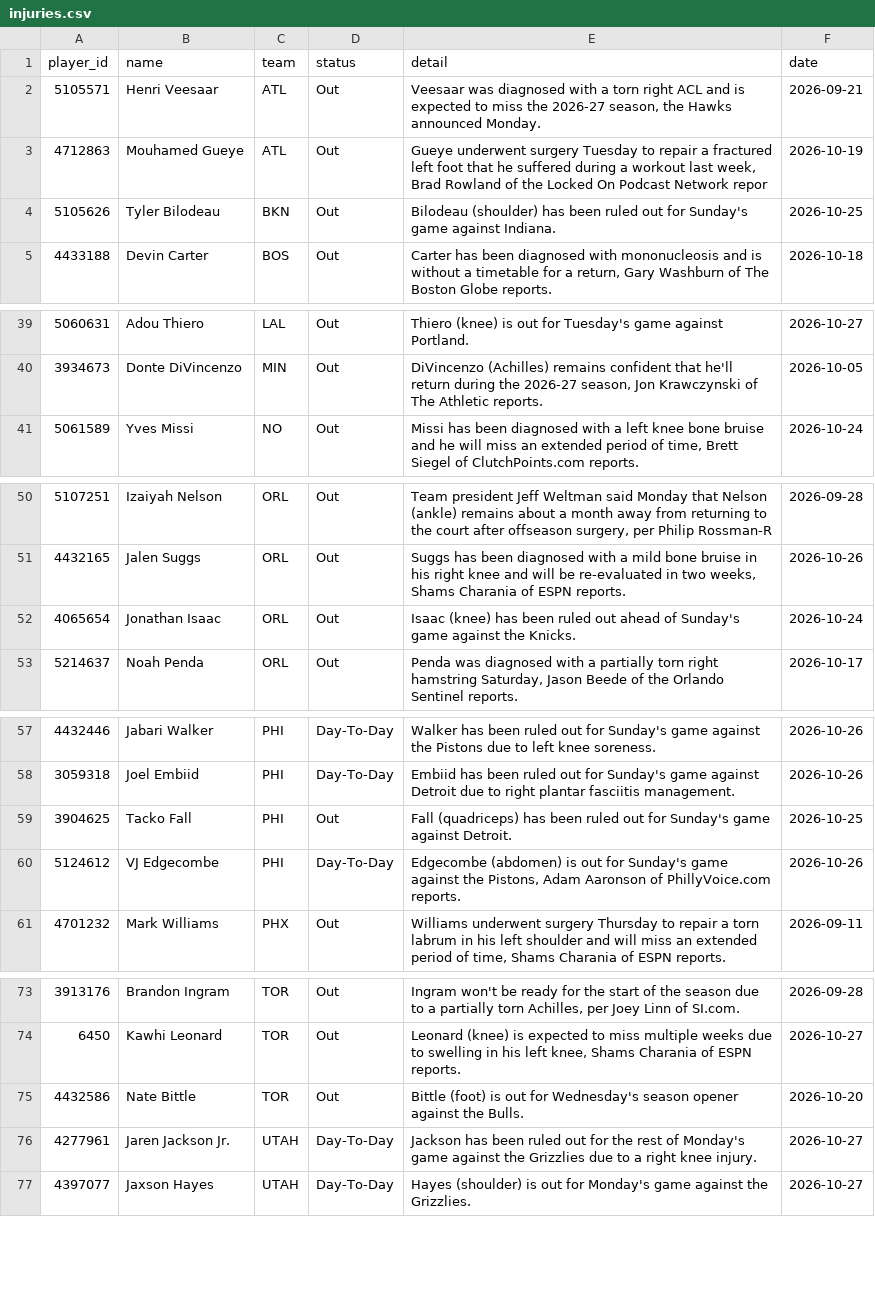
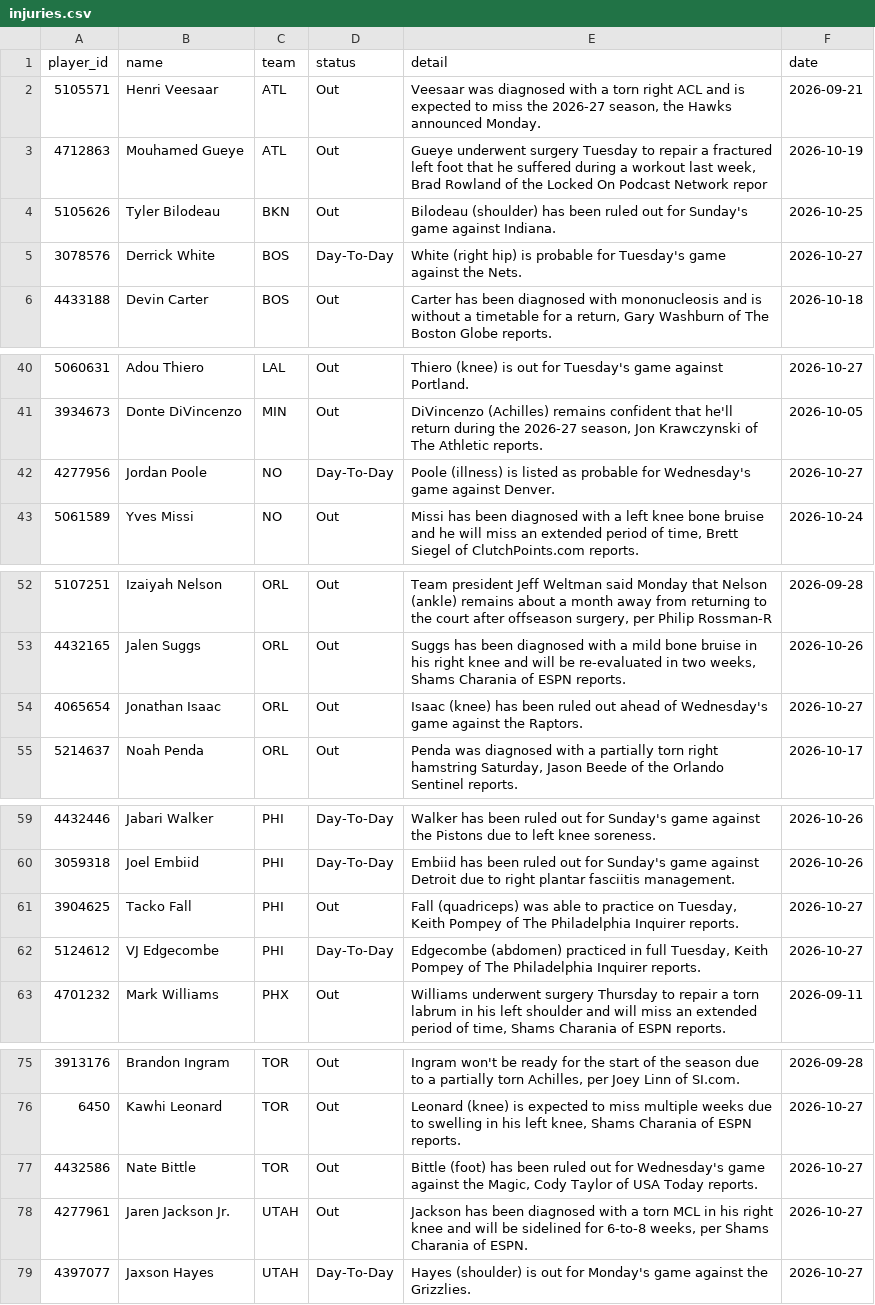
Before and after one commit to tdfarrell/betting-research, a CSV file: data/nba/injuries.csv, drawn as a sheet; only a part is shown, gaps mark what is left out.

```diff
--- a/data/nba/injuries.csv
+++ b/data/nba/injuries.csv
@@ -4,2 +4,3 @@ player_id,name,team,status,detail,date
 5105626,Tyler Bilodeau,BKN,Out,Bilodeau (shoulder) has been ruled out for Sunday's game against Indiana.,2026-10-25
+3078576,Derrick White,BOS,Day-To-Day,White (right hip) is probable for Tuesday's game against the Nets.,2026-10-27
 4433188,Devin Carter,BOS,Out,"Carter has been diagnosed with mononucleosis and is without a timetable for a return, Gary Washburn of The Boston Globe reports.",2026-10-18
@@ -40,2 +41,3 @@ player_id,name,team,status,detail,date
 3934673,Donte DiVincenzo,MIN,Out,"DiVincenzo (Achilles) remains confident that he'll return during the 2026-27 season, Jon Krawczynski of The Athletic reports.",2026-10-05
+4277956,Jordan Poole,NO,Day-To-Day,Poole (illness) is listed as probable for Wednesday's game against Denver.,2026-10-27
 5061589,Yves Missi,NO,Out,"Missi has been diagnosed with a left knee bone bruise and he will miss an extended period of time, Brett Siegel of ClutchPoints.com reports.",2026-10-24
@@ -51,3 +53,3 @@ player_id,name,team,status,detail,date
 4432165,Jalen Suggs,ORL,Out,"Suggs has been diagnosed with a mild bone bruise in his right knee and will be re-evaluated in two weeks, Shams Charania of ESPN reports.",2026-10-26
-4065654,Jonathan Isaac,ORL,Out,Isaac (knee) has been ruled out ahead of Sunday's game against the Knicks.,2026-10-24
+4065654,Jonathan Isaac,ORL,Out,Isaac (knee) has been ruled out ahead of Wednesday's game against the Raptors.,2026-10-27
 5214637,Noah Penda,ORL,Out,"Penda was diagnosed with a partially torn right hamstring Saturday, Jason Beede of the Orlando Sentinel reports.",2026-10-17
@@ -58,4 +60,4 @@ player_id,name,team,status,detail,date
 3059318,Joel Embiid,PHI,Day-To-Day,Embiid has been ruled out for Sunday's game against Detroit due to right plantar fasciitis management.,2026-10-26
-3904625,Tacko Fall,PHI,Out,Fall (quadriceps) has been ruled out for Sunday's game against Detroit.,2026-10-25
-5124612,VJ Edgecombe,PHI,Day-To-Day,"Edgecombe (abdomen) is out for Sunday's game against the Pistons, Adam Aaronson of PhillyVoice.com reports.",2026-10-26
+3904625,Tacko Fall,PHI,Out,"Fall (quadriceps) was able to practice on Tuesday, Keith Pompey of The Philadelphia Inquirer reports.",2026-10-27
+5124612,VJ Edgecombe,PHI,Day-To-Day,"Edgecombe (abdomen) practiced in full Tuesday, Keith Pompey of The Philadelphia Inquirer reports.",2026-10-27
 4701232,Mark Williams,PHX,Out,"Williams underwent surgery Thursday to repair a torn labrum in his left shoulder and will miss an extended period of time, Shams Charania of ESPN reports.",2026-09-11
@@ -74,4 +76,4 @@ player_id,name,team,status,detail,date
 6450,Kawhi Leonard,TOR,Out,"Leonard (knee) is expected to miss multiple weeks due to swelling in his left knee, Shams Charania of ESPN reports.",2026-10-27
-4432586,Nate Bittle,TOR,Out,Bittle (foot) is out for Wednesday's season opener against the Bulls.,2026-10-20
-4277961,Jaren Jackson Jr.,UTAH,Day-To-Day,Jackson has been ruled out for the rest of Monday's game against the Grizzlies due to a right knee injury.,2026-10-27
+4432586,Nate Bittle,TOR,Out,"Bittle (foot) has been ruled out for Wednesday's game against the Magic, Cody Taylor of USA Today reports.",2026-10-27
+4277961,Jaren Jackson Jr.,UTAH,Out,"Jackson has been diagnosed with a torn MCL in his right knee and will be sidelined for 6-to-8 weeks, per Shams Charania of ESPN.",2026-10-27
 4397077,Jaxson Hayes,UTAH,Day-To-Day,Hayes (shoulder) is out for Monday's game against the Grizzlies.,2026-10-27
```
Also changed, not shown: data/boards/cfb_2026-10-31.csv, data/boards/nfl_2026_wk08.csv, 50 other files.
